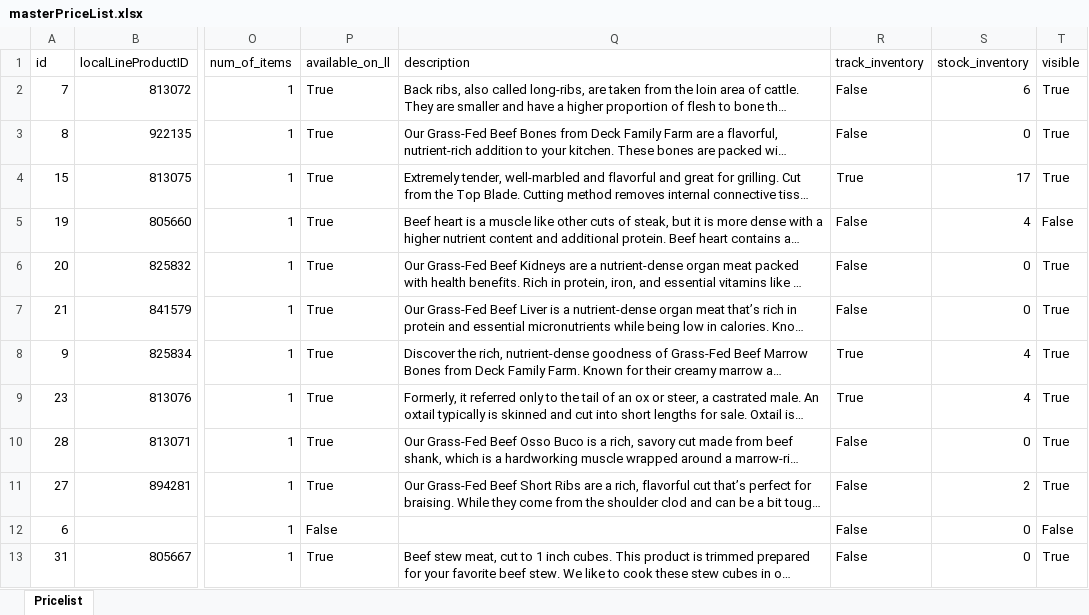
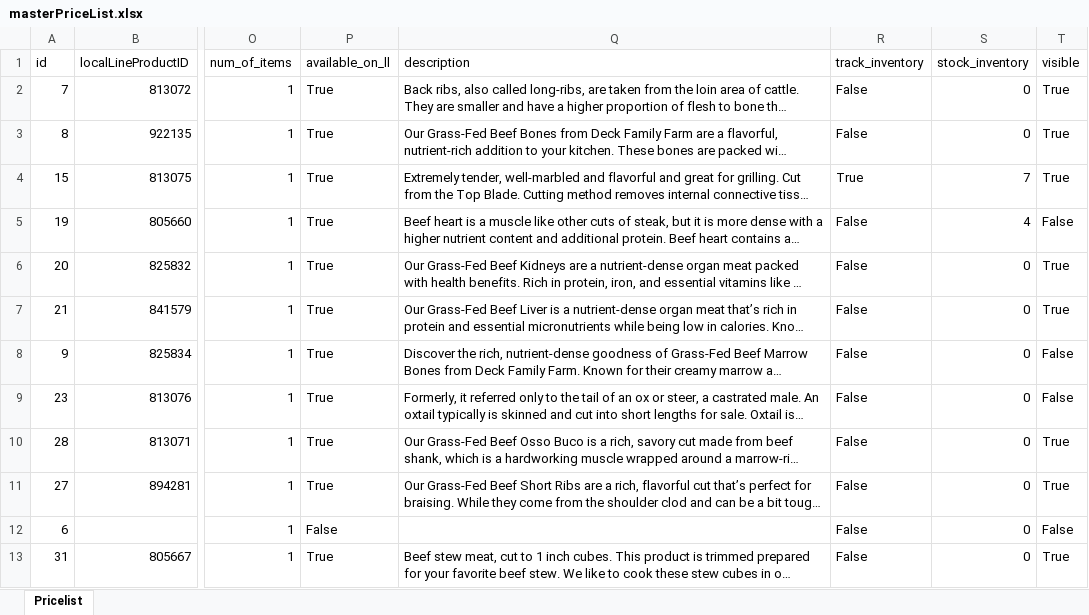
Before and after one commit to jdeck88/dff, an Excel workbook: docs/masterPriceList.xlsx, sheet Pricelist, drawn as a sheet; only a part is shown, gaps mark what is left out; long unchanged cells end in …; values as stored, in another font and other column widths than the file's, no borders; the diff covers the shown part only; the diff names each change by its address in the sheet, - before the commit and + after, or states it on an @@ line.

Commit message:
updating pricelist

```diff
--- a/docs/masterPriceList.xlsx (sheet Pricelist)
+++ b/docs/masterPriceList.xlsx (sheet Pricelist)
-S2 (stock_inventory): 6
+S2 (stock_inventory): 0
-S4 (stock_inventory): 17
+S4 (stock_inventory): 7
-R8:R9 (track_inventory): True
+R8:R9 (track_inventory): False
-S8:S9 (stock_inventory): 4
+S8:S9 (stock_inventory): 0
-T8:T9 (visible): True
+T8:T9 (visible): False
-S11 (stock_inventory): 2
+S11 (stock_inventory): 0
```
Also changed, not shown: 25 edited cells elsewhere in this sheet.
